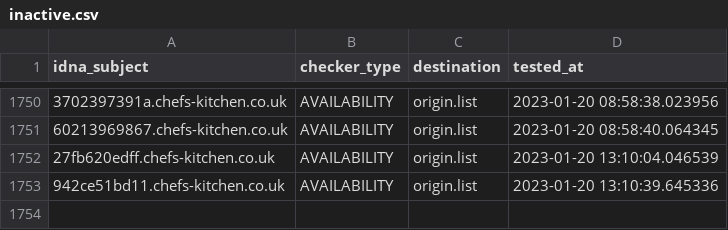
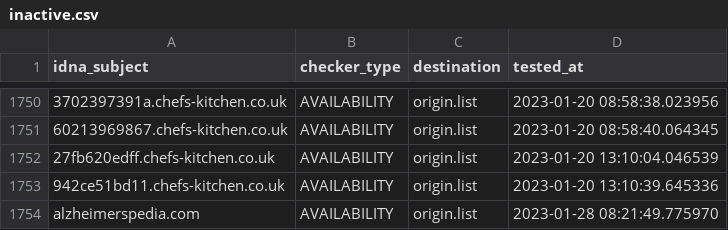
Before and after one commit to dead-hosts/KADhosts_git_azet12, a CSV file: .pyfunceble/inactive.csv, drawn as a sheet; only a part is shown, gaps mark what is left out; the diff names each change by its address in the sheet, - before the commit and + after, or states it on an @@ line.

```diff
--- a/.pyfunceble/inactive.csv
+++ b/.pyfunceble/inactive.csv
+row 1754: alzheimerspedia.com | AVAILABILITY | origin.list | 2023-01-28 08:21:49.775970
```
Also changed, not shown: 8 other files.
